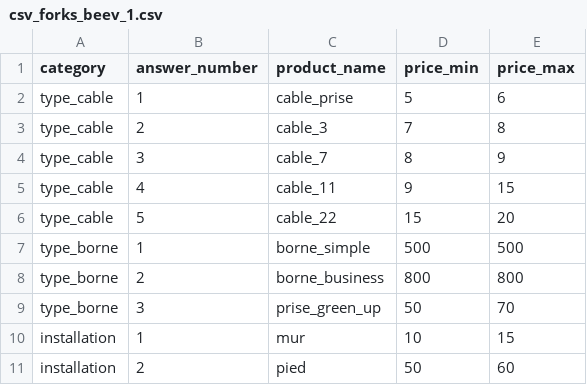
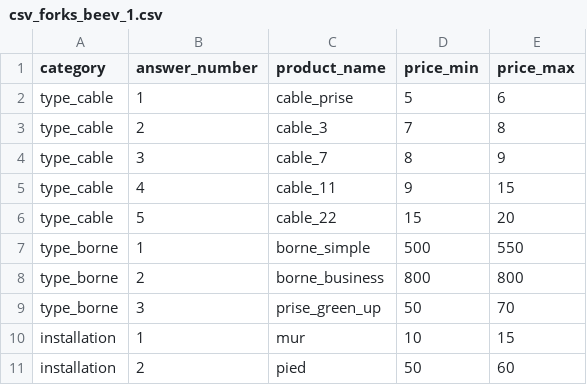
Before and after one commit to zoemussard/wild-code-school, a CSV file: csv_forks_beev_1.csv, drawn as a sheet; only a part is shown.

Commit message:
Update csv_forks_beev_1.csv

```diff
--- a/csv_forks_beev_1.csv
+++ b/csv_forks_beev_1.csv
@@ -6,3 +6,3 @@ type_cable;4;cable_11;9;15
 type_cable;5;cable_22;15;20
-type_borne;1;borne_simple;500;500
+type_borne;1;borne_simple;500;550
 type_borne;2;borne_business;800;800
```
